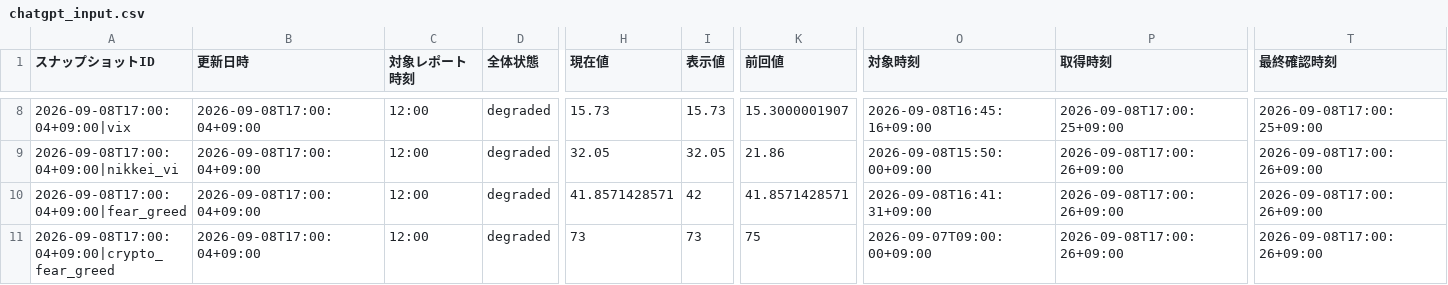
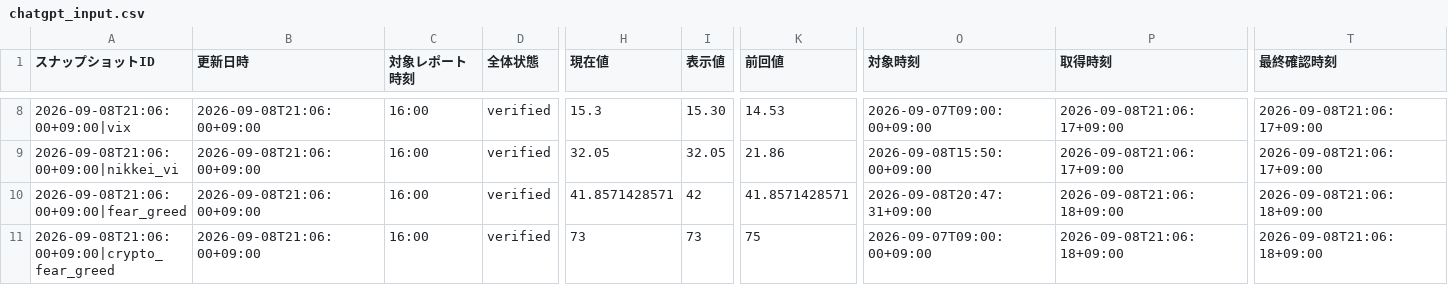
Before and after one commit to matrixdiamond512-cell/Chat-GPT-Market-Report, a CSV file: data/market/chatgpt_input.csv, drawn as a sheet; only a part is shown, gaps mark what is left out; the diff covers the shown part only; the diff names each change by its address in the sheet, - before the commit and + after, or states it on an @@ line.

```diff
--- a/data/market/chatgpt_input.csv
+++ b/data/market/chatgpt_input.csv
-A8 (スナップショットID): 2026-09-08T17:00:04+09:00|vix
+A8 (スナップショットID): 2026-09-08T21:06:00+09:00|vix
-B8:B11 (更新日時): 2026-09-08T17:00:04+09:00
+B8:B11 (更新日時): 2026-09-08T21:06:00+09:00
-C8:C11 (対象レポート時刻): 12:00
+C8:C11 (対象レポート時刻): 16:00
-D8:D11 (全体状態): degraded
+D8:D11 (全体状態): verified
-H8 (現在値): 15.73
+H8 (現在値): 15.3
-I8 (表示値): 15.73
+I8 (表示値): 15.30
-K8 (前回値): 15.3000001907
+K8 (前回値): 14.53
-O8 (対象時刻): 2026-09-08T16:45:16+09:00
+O8 (対象時刻): 2026-09-07T09:00:00+09:00
-P8 (取得時刻): 2026-09-08T17:00:25+09:00
+P8 (取得時刻): 2026-09-08T21:06:17+09:00
-T8 (最終確認時刻): 2026-09-08T17:00:25+09:00
+T8 (最終確認時刻): 2026-09-08T21:06:17+09:00
-A9 (スナップショットID): 2026-09-08T17:00:04+09:00|nikkei_vi
+A9 (スナップショットID): 2026-09-08T21:06:00+09:00|nikkei_vi
-P9 (取得時刻): 2026-09-08T17:00:26+09:00
+P9 (取得時刻): 2026-09-08T21:06:17+09:00
-T9 (最終確認時刻): 2026-09-08T17:00:26+09:00
+T9 (最終確認時刻): 2026-09-08T21:06:17+09:00
-A10 (スナップショットID): 2026-09-08T17:00:04+09:00|fear_greed
+A10 (スナップショットID): 2026-09-08T21:06:00+09:00|fear_greed
-O10 (対象時刻): 2026-09-08T16:41:31+09:00
+O10 (対象時刻): 2026-09-08T20:47:31+09:00
-P10:P11 (取得時刻): 2026-09-08T17:00:26+09:00
+P10:P11 (取得時刻): 2026-09-08T21:06:18+09:00
-T10:T11 (最終確認時刻): 2026-09-08T17:00:26+09:00
+T10:T11 (最終確認時刻): 2026-09-08T21:06:18+09:00
-A11 (スナップショットID): 2026-09-08T17:00:04+09:00|crypto_fear_greed
+A11 (スナップショットID): 2026-09-08T21:06:00+09:00|crypto_fear_greed
```
Also changed, not shown: 1 added row, 1 removed row and 66 edited cells elsewhere in this file, data/market/verified_history.csv, 6 other files.
